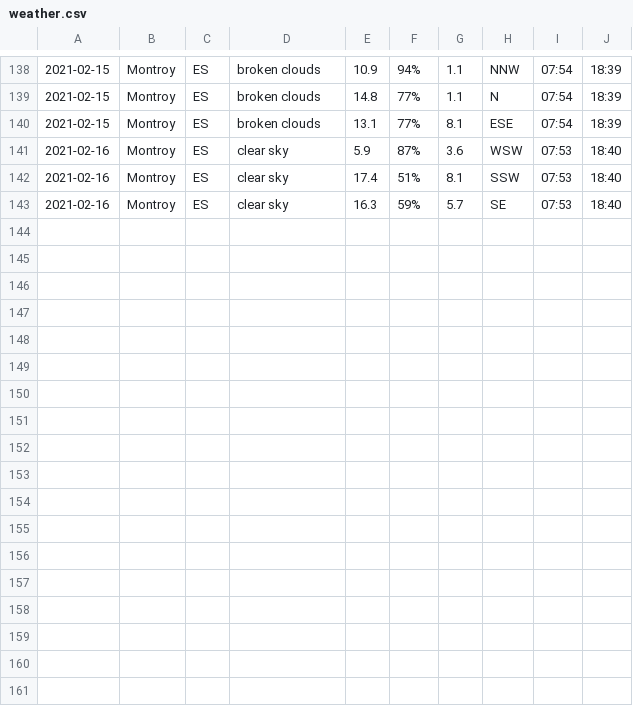
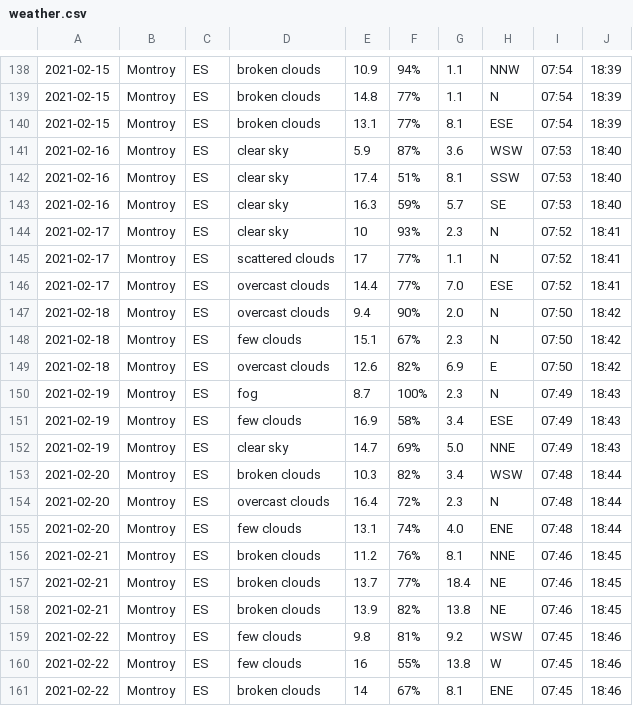
Before and after one commit to keithmillar/keithmillar, a CSV file: weather/weather.csv, drawn as a sheet; only a part is shown, gaps mark what is left out; the diff names each change by its address in the sheet, - before the commit and + after, or states it on an @@ line.

Commit message:
weather

```diff
--- a/weather/weather.csv
+++ b/weather/weather.csv
+row 144: 2021-02-17 | Montroy | ES | clear sky | 10 | 93% | 2.3 | N | 07:52 | 18:41
+row 145: 2021-02-17 | Montroy | ES | scattered clouds | 17 | 77% | 1.1 | N | 07:52 | 18:41
+row 146: 2021-02-17 | Montroy | ES | overcast clouds | 14.4 | 77% | 7.0 | ESE | 07:52 | 18:41
+row 147: 2021-02-18 | Montroy | ES | overcast clouds | 9.4 | 90% | 2.0 | N | 07:50 | 18:42
+row 148: 2021-02-18 | Montroy | ES | few clouds | 15.1 | 67% | 2.3 | N | 07:50 | 18:42
+row 149: 2021-02-18 | Montroy | ES | overcast clouds | 12.6 | 82% | 6.9 | E | 07:50 | 18:42
+row 150: 2021-02-19 | Montroy | ES | fog | 8.7 | 100% | 2.3 | N | 07:49 | 18:43
+row 151: 2021-02-19 | Montroy | ES | few clouds | 16.9 | 58% | 3.4 | ESE | 07:49 | 18:43
+row 152: 2021-02-19 | Montroy | ES | clear sky | 14.7 | 69% | 5.0 | NNE | 07:49 | 18:43
+row 153: 2021-02-20 | Montroy | ES | broken clouds | 10.3 | 82% | 3.4 | WSW | 07:48 | 18:44
+row 154: 2021-02-20 | Montroy | ES | overcast clouds | 16.4 | 72% | 2.3 | N | 07:48 | 18:44
+row 155: 2021-02-20 | Montroy | ES | few clouds | 13.1 | 74% | 4.0 | ENE | 07:48 | 18:44
+row 156: 2021-02-21 | Montroy | ES | broken clouds | 11.2 | 76% | 8.1 | NNE | 07:46 | 18:45
+row 157: 2021-02-21 | Montroy | ES | broken clouds | 13.7 | 77% | 18.4 | NE | 07:46 | 18:45
+row 158: 2021-02-21 | Montroy | ES | broken clouds | 13.9 | 82% | 13.8 | NE | 07:46 | 18:45
+row 159: 2021-02-22 | Montroy | ES | few clouds | 9.8 | 81% | 9.2 | WSW | 07:45 | 18:46
+row 160: 2021-02-22 | Montroy | ES | few clouds | 16 | 55% | 13.8 | W | 07:45 | 18:46
+row 161: 2021-02-22 | Montroy | ES | broken clouds | 14 | 67% | 8.1 | ENE | 07:45 | 18:46
```
Also changed, not shown: 2 other files.
